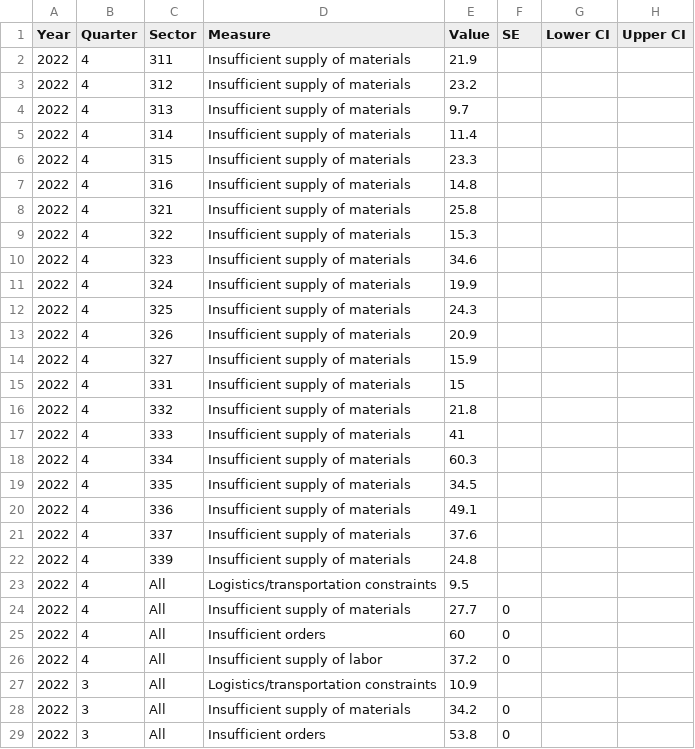
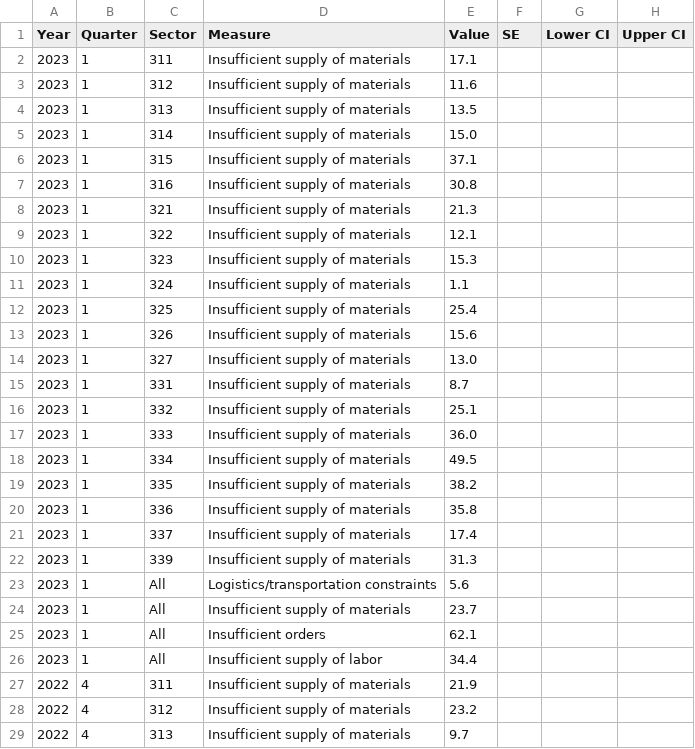
Before and after one commit to Miles-byte/Apricitas, a CSV file: Are Supply Chains Healing/Compiled_QSPC.csv, drawn as a sheet; only a part is shown; the shorter side is filled out with more unchanged rows; the diff names each change by its address in the sheet, - before the commit and + after, or states it on an @@ line.

Commit message:
Add QSPC data

```diff
--- a/Are Supply Chains Healing/Compiled_QSPC.csv
+++ b/Are Supply Chains Healing/Compiled_QSPC.csv
+row 2: 2023 | 1 | 311 | Insufficient supply of materials | 17.1
+row 3: 2023 | 1 | 312 | Insufficient supply of materials | 11.6
+row 4: 2023 | 1 | 313 | Insufficient supply of materials | 13.5
+row 5: 2023 | 1 | 314 | Insufficient supply of materials | 15.0
+row 6: 2023 | 1 | 315 | Insufficient supply of materials | 37.1
+row 7: 2023 | 1 | 316 | Insufficient supply of materials | 30.8
+row 8: 2023 | 1 | 321 | Insufficient supply of materials | 21.3
+row 9: 2023 | 1 | 322 | Insufficient supply of materials | 12.1
+row 10: 2023 | 1 | 323 | Insufficient supply of materials | 15.3
+row 11: 2023 | 1 | 324 | Insufficient supply of materials | 1.1
+row 12: 2023 | 1 | 325 | Insufficient supply of materials | 25.4
+row 13: 2023 | 1 | 326 | Insufficient supply of materials | 15.6
+row 14: 2023 | 1 | 327 | Insufficient supply of materials | 13.0
+row 15: 2023 | 1 | 331 | Insufficient supply of materials | 8.7
+row 16: 2023 | 1 | 332 | Insufficient supply of materials | 25.1
+row 17: 2023 | 1 | 333 | Insufficient supply of materials | 36.0
+row 18: 2023 | 1 | 334 | Insufficient supply of materials | 49.5
+row 19: 2023 | 1 | 335 | Insufficient supply of materials | 38.2
+row 20: 2023 | 1 | 336 | Insufficient supply of materials | 35.8
+row 21: 2023 | 1 | 337 | Insufficient supply of materials | 17.4
+row 22: 2023 | 1 | 339 | Insufficient supply of materials | 31.3
+row 23: 2023 | 1 | All | Logistics/transportation constraints | 5.6
+row 24: 2023 | 1 | All | Insufficient supply of materials | 23.7
+row 25: 2023 | 1 | All | Insufficient orders | 62.1
+row 26: 2023 | 1 | All | Insufficient supply of labor | 34.4
```
Also changed, not shown: 8 other files.
